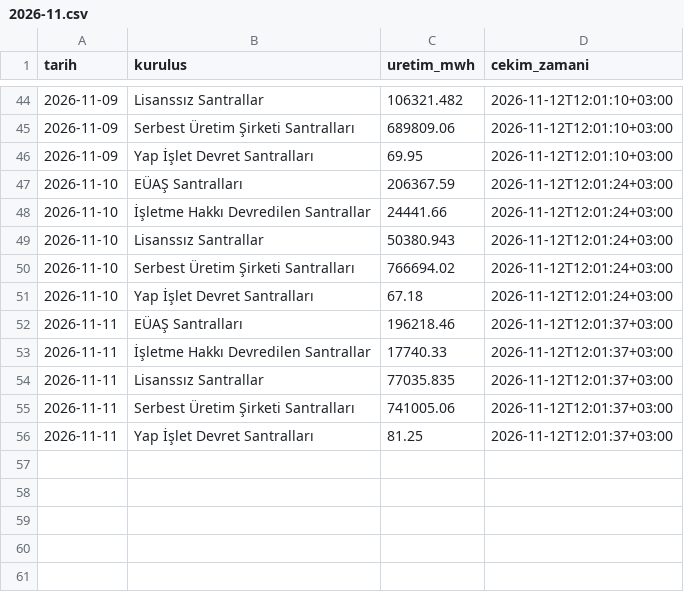
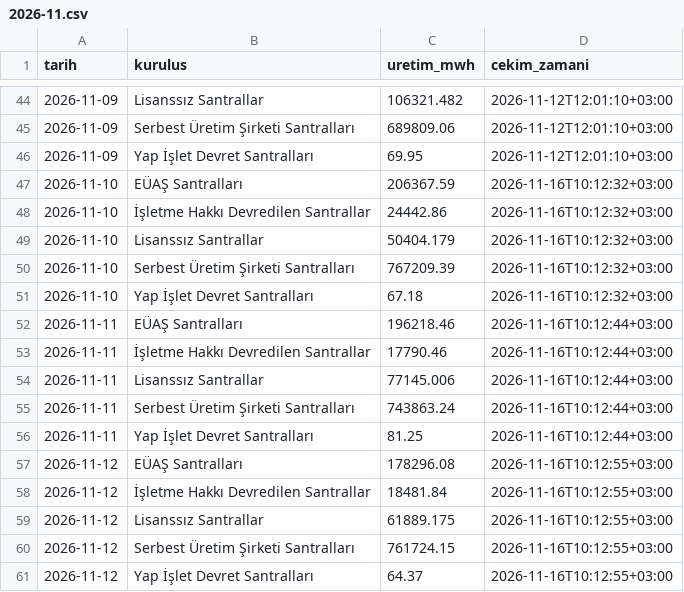
Before and after one commit to emresoykan/turkiye-energy-mcp, a CSV file: gunluk_uretim_kurulus/2026/2026-11.csv, drawn as a sheet; only a part is shown, gaps mark what is left out.

```diff
--- a/gunluk_uretim_kurulus/2026/2026-11.csv
+++ b/gunluk_uretim_kurulus/2026/2026-11.csv
@@ -46,11 +46,16 @@ tarih,kurulus,uretim_mwh,cekim_zamani
 2026-11-09,Yap İşlet Devret Santralları,69.95,2026-11-12T12:01:10+03:00
-2026-11-10,EÜAŞ Santralları,206367.59,2026-11-12T12:01:24+03:00
-2026-11-10,İşletme Hakkı Devredilen Santrallar,24441.66,2026-11-12T12:01:24+03:00
-2026-11-10,Lisanssız Santrallar,50380.943,2026-11-12T12:01:24+03:00
-2026-11-10,Serbest Üretim Şirketi Santralları,766694.02,2026-11-12T12:01:24+03:00
-2026-11-10,Yap İşlet Devret Santralları,67.18,2026-11-12T12:01:24+03:00
-2026-11-11,EÜAŞ Santralları,196218.46,2026-11-12T12:01:37+03:00
-2026-11-11,İşletme Hakkı Devredilen Santrallar,17740.33,2026-11-12T12:01:37+03:00
-2026-11-11,Lisanssız Santrallar,77035.835,2026-11-12T12:01:37+03:00
-2026-11-11,Serbest Üretim Şirketi Santralları,741005.06,2026-11-12T12:01:37+03:00
-2026-11-11,Yap İşlet Devret Santralları,81.25,2026-11-12T12:01:37+03:00
+2026-11-10,EÜAŞ Santralları,206367.59,2026-11-16T10:12:32+03:00
+2026-11-10,İşletme Hakkı Devredilen Santrallar,24442.86,2026-11-16T10:12:32+03:00
+2026-11-10,Lisanssız Santrallar,50404.179,2026-11-16T10:12:32+03:00
+2026-11-10,Serbest Üretim Şirketi Santralları,767209.39,2026-11-16T10:12:32+03:00
+2026-11-10,Yap İşlet Devret Santralları,67.18,2026-11-16T10:12:32+03:00
+2026-11-11,EÜAŞ Santralları,196218.46,2026-11-16T10:12:44+03:00
+2026-11-11,İşletme Hakkı Devredilen Santrallar,17790.46,2026-11-16T10:12:44+03:00
+2026-11-11,Lisanssız Santrallar,77145.006,2026-11-16T10:12:44+03:00
+2026-11-11,Serbest Üretim Şirketi Santralları,743863.24,2026-11-16T10:12:44+03:00
+2026-11-11,Yap İşlet Devret Santralları,81.25,2026-11-16T10:12:44+03:00
+2026-11-12,EÜAŞ Santralları,178296.08,2026-11-16T10:12:55+03:00
+2026-11-12,İşletme Hakkı Devredilen Santrallar,18481.84,2026-11-16T10:12:55+03:00
+2026-11-12,Lisanssız Santrallar,61889.175,2026-11-16T10:12:55+03:00
+2026-11-12,Serbest Üretim Şirketi Santralları,761724.15,2026-11-16T10:12:55+03:00
+2026-11-12,Yap İşlet Devret Santralları,64.37,2026-11-16T10:12:55+03:00
```
Also changed, not shown: bolgesel_puant/2026/2026-11.csv, gunluk_uretim_kaynak/2026/2026-11.csv, 8 other files.
